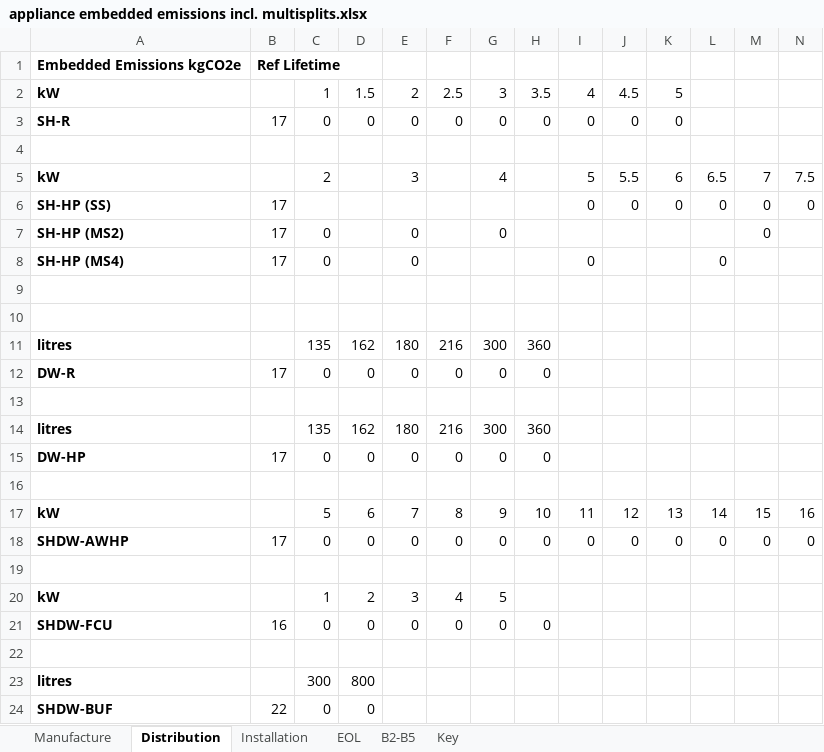
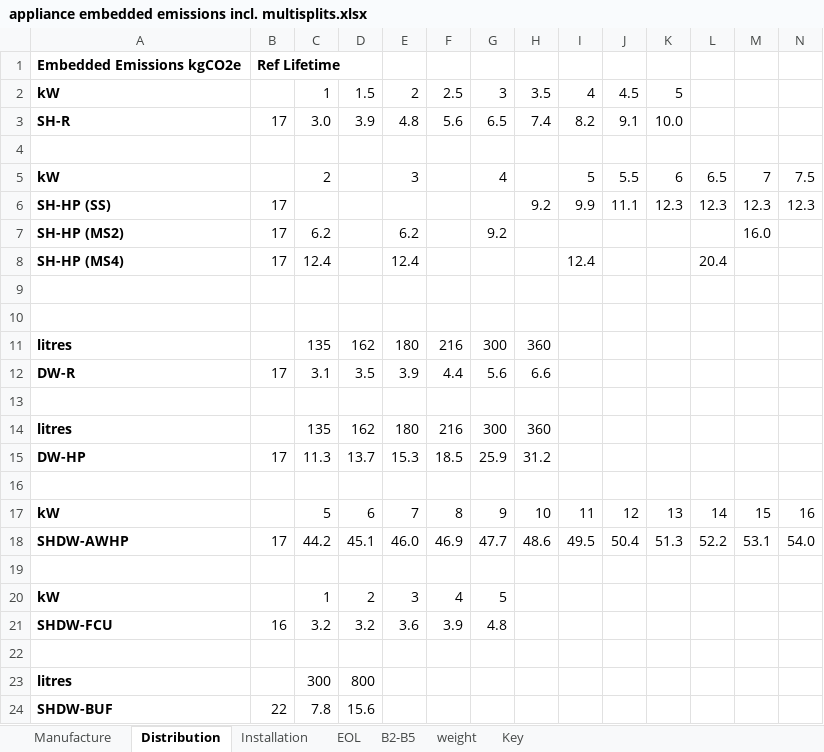
Before and after one commit to pxgo17/EECA_SWH_LCA, an Excel workbook: data/processed/lca/appliance embedded emissions incl. multisplits.xlsx, sheet Distribution, drawn as a sheet; only a part is shown; values as stored, in another font and other column widths than the file's, no borders; removed rows and columns are numbered as before the commit, all else as after; rows hold the shown columns only; the diff names each change by its address in the sheet, - before the commit and + after, or states it on an @@ line.

Commit message:
Notebook and files update
Results now include distribution embodied

```diff
--- a/data/processed/lca/appliance embedded emissions incl. multisplits.xlsx (sheet Distribution)
+++ b/data/processed/lca/appliance embedded emissions incl. multisplits.xlsx (sheet Distribution)
+sheet tab: weight
-row 3: SH-R | 17 | 0 | 0 | 0 | 0 | 0 | 0 | 0 | 0 | 0
+row 3: SH-R | 17 | 3.0 | 3.9 | 4.8 | 5.6 | 6.5 | 7.4 | 8.2 | 9.1 | 10.0
-row 6: SH-HP (SS) | 17 |  |  |  |  |  |  | 0 | 0 | 0 | 0 | 0 | 0
+row 6: SH-HP (SS) | 17 |  |  |  |  |  | 9.2 | 9.9 | 11.1 | 12.3 | 12.3 | 12.3 | 12.3
-C7: 0
+C7: 6.2
-E7: 0
+E7: 6.2
-G7: 0
+G7: 9.2
-M7: 0
+M7: 16.0
-C8: 0
+C8: 12.4
-E8: 0
+E8: 12.4
-I8: 0
+I8: 12.4
-L8: 0
+L8: 20.4
-row 12: DW-R | 17 | 0 | 0 | 0 | 0 | 0 | 0
+row 12: DW-R | 17 | 3.1 | 3.5 | 3.9 | 4.4 | 5.6 | 6.6
-row 15: DW-HP | 17 | 0 | 0 | 0 | 0 | 0 | 0
+row 15: DW-HP | 17 | 11.3 | 13.7 | 15.3 | 18.5 | 25.9 | 31.2
-row 18: SHDW-AWHP | 17 | 0 | 0 | 0 | 0 | 0 | 0 | 0 | 0 | 0 | 0 | 0 | 0
+row 18: SHDW-AWHP | 17 | 44.2 | 45.1 | 46.0 | 46.9 | 47.7 | 48.6 | 49.5 | 50.4 | 51.3 | 52.2 | 53.1 | 54.0
-row 21: SHDW-FCU | 16 | 0 | 0 | 0 | 0 | 0 | 0
+row 21: SHDW-FCU | 16 | 3.2 | 3.2 | 3.6 | 3.9 | 4.8
-C24: 0
+C24: 7.8
-D24: 0
+D24: 15.6
```
Also changed, not shown: sheet Key, sheet Manufacture, sheet B2-B5, sheet Installation, sheet EOL, excel/SWH_capacity_formatting_18-07-2025.xlsx, 15 other files.
